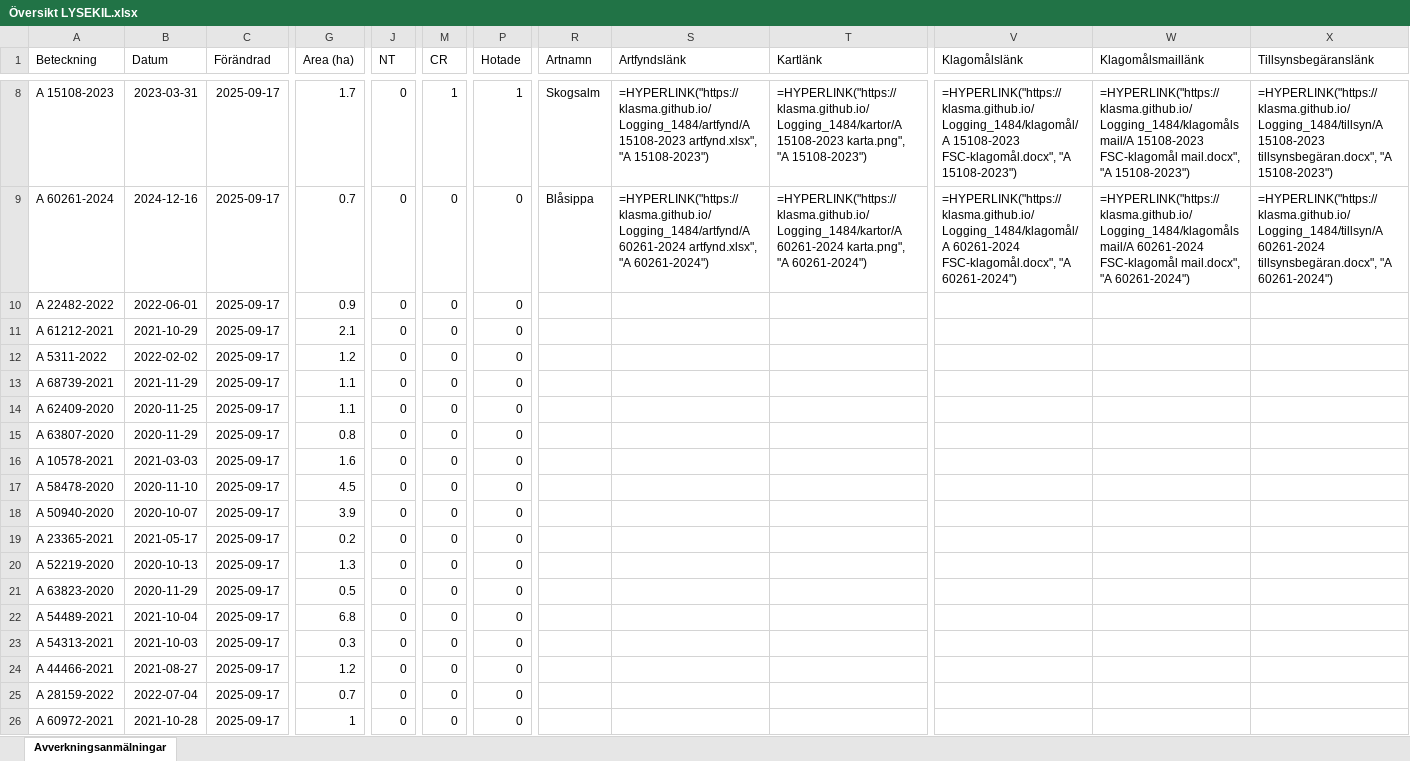
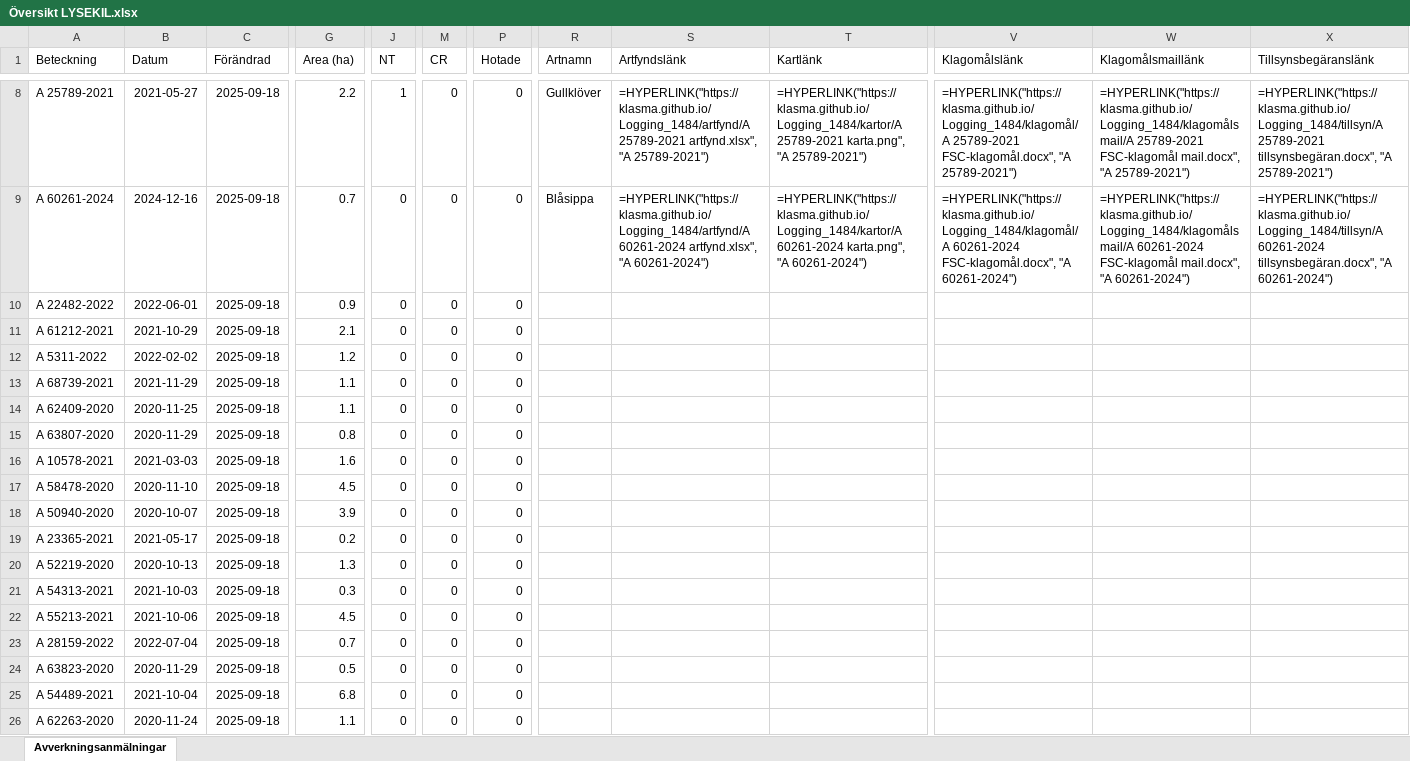
Before and after one commit to klasma/Logging_1484, an Excel workbook: Översikt LYSEKIL.xlsx, sheet Avverkningsanmälningar, drawn as a sheet; only a part is shown, gaps mark what is left out; values as stored, in another font and other column widths than the file's, no borders; formulas without a stored value are shown as written; the diff covers the shown part only; the diff names each change by its address in the sheet, - before the commit and + after, or states it on an @@ line.

```diff
--- a/Översikt LYSEKIL.xlsx (sheet Avverkningsanmälningar)
+++ b/Översikt LYSEKIL.xlsx (sheet Avverkningsanmälningar)
-A8 (Beteckning): A 15108-2023
+A8 (Beteckning): A 25789-2021
-B8 (Datum): 2023-03-31
+B8 (Datum): 2021-05-27
-C8:C26 (Förändrad): 2025-09-17
+C8:C26 (Förändrad): 2025-09-18
-G8 (Area (ha)): 1.7
+G8 (Area (ha)): 2.2
-J8 (NT): 0
+J8 (NT): 1
-M8 (CR): 1
+M8 (CR): 0
-P8 (Hotade): 1
+P8 (Hotade): 0
-R8 (Artnamn): Skogsalm
+R8 (Artnamn): Gullklöver
-S8 (Artfyndslänk): =HYPERLINK("https://klasma.github.io/Logging_1484/artfynd/A 15108-2023 artfynd.xlsx", "A 15108-2023")
+S8 (Artfyndslänk): =HYPERLINK("https://klasma.github.io/Logging_1484/artfynd/A 25789-2021 artfynd.xlsx", "A 25789-2021")
-T8 (Kartlänk): =HYPERLINK("https://klasma.github.io/Logging_1484/kartor/A 15108-2023 karta.png", "A 15108-2023")
+T8 (Kartlänk): =HYPERLINK("https://klasma.github.io/Logging_1484/kartor/A 25789-2021 karta.png", "A 25789-2021")
-V8 (Klagomålslänk): =HYPERLINK("https://klasma.github.io/Logging_1484/klagomål/A 15108-2023 FSC-klagomål.docx", "A 15108-2023")
+V8 (Klagomålslänk): =HYPERLINK("https://klasma.github.io/Logging_1484/klagomål/A 25789-2021 FSC-klagomål.docx", "A 25789-2021")
-W8 (Klagomålsmaillänk): =HYPERLINK("https://klasma.github.io/Logging_1484/klagomålsmail/A 15108-2023 FSC-klagomål mail.docx", "A 15108-2023")
+W8 (Klagomålsmaillänk): =HYPERLINK("https://klasma.github.io/Logging_1484/klagomålsmail/A 25789-2021 FSC-klagomål mail.docx", "A 25789-2021")
-X8 (Tillsynsbegäranslänk): =HYPERLINK("https://klasma.github.io/Logging_1484/tillsyn/A 15108-2023 tillsynsbegäran.docx", "A 15108-2023")
+X8 (Tillsynsbegäranslänk): =HYPERLINK("https://klasma.github.io/Logging_1484/tillsyn/A 25789-2021 tillsynsbegäran.docx", "A 25789-2021")
-A21 (Beteckning): A 63823-2020
+A21 (Beteckning): A 54313-2021
-B21 (Datum): 2020-11-29
+B21 (Datum): 2021-10-03
-G21 (Area (ha)): 0.5
+G21 (Area (ha)): 0.3
-A22 (Beteckning): A 54489-2021
+A22 (Beteckning): A 55213-2021
-B22 (Datum): 2021-10-04
+B22 (Datum): 2021-10-06
-G22 (Area (ha)): 6.8
+G22 (Area (ha)): 4.5
-A23 (Beteckning): A 54313-2021
+A23 (Beteckning): A 28159-2022
-B23 (Datum): 2021-10-03
+B23 (Datum): 2022-07-04
-G23 (Area (ha)): 0.3
+G23 (Area (ha)): 0.7
-A24 (Beteckning): A 44466-2021
+A24 (Beteckning): A 63823-2020
-B24 (Datum): 2021-08-27
+B24 (Datum): 2020-11-29
-G24 (Area (ha)): 1.2
+G24 (Area (ha)): 0.5
-A25 (Beteckning): A 28159-2022
+A25 (Beteckning): A 54489-2021
-B25 (Datum): 2022-07-04
+B25 (Datum): 2021-10-04
-G25 (Area (ha)): 0.7
+G25 (Area (ha)): 6.8
-A26 (Beteckning): A 60972-2021
+A26 (Beteckning): A 62263-2020
-B26 (Datum): 2021-10-28
+B26 (Datum): 2020-11-24
-G26 (Area (ha)): 1
+G26 (Area (ha)): 1.1
```
Also changed, not shown: 318 edited cells elsewhere in this sheet, artfynd/A 15108-2023 artfynd.xlsx, artfynd/A 16879-2022 artfynd.xlsx, 40 other files.
